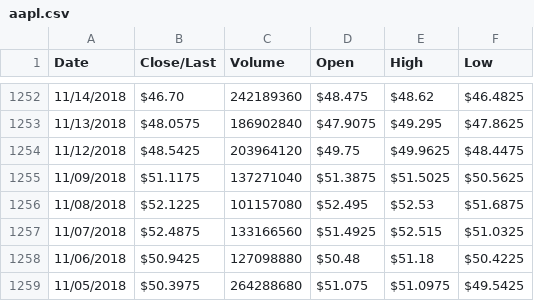
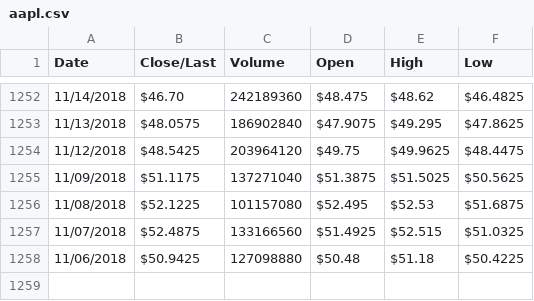
Before and after one commit to purposelessness/stock-market-nest, a CSV file: data/aapl.csv, drawn as a sheet; only a part is shown, gaps mark what is left out.

```diff
--- a/data/aapl.csv
+++ b/data/aapl.csv
@@ -1258,2 +1258 @@ Date,Close/Last,Volume,Open,High,Low
 11/06/2018,$50.9425,127098880,$50.48,$51.18,$50.4225
-11/05/2018,$50.3975,264288680,$51.075,$51.0975,$49.5425
```
Also changed, not shown: 16 other files.
